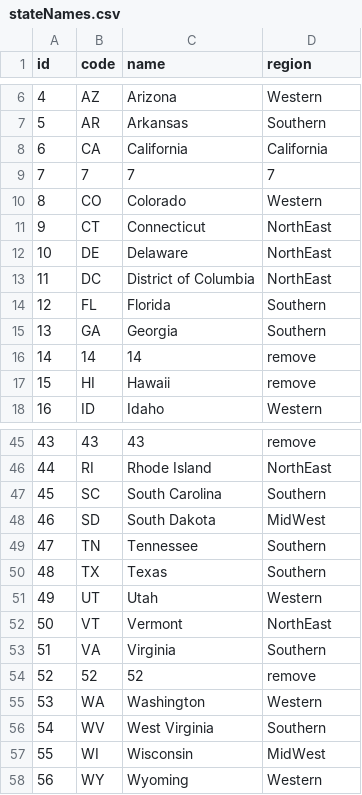
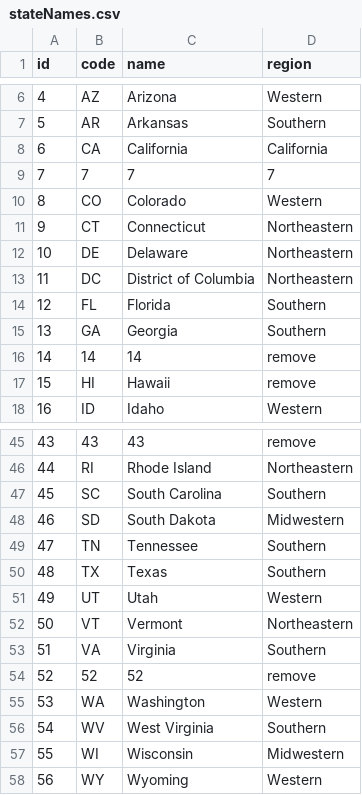
Before and after one commit to sallydevitry/sallydevitry.github.io, a CSV file: data/stateNames.csv, drawn as a sheet; only a part is shown, gaps mark what is left out; the diff covers the shown part only.

```diff
--- a/data/stateNames.csv
+++ b/data/stateNames.csv
@@ -10,5 +10,5 @@ id,code,name,region
 8,CO,Colorado,Western
-9,CT,Connecticut,NorthEast
-10,DE,Delaware,NorthEast
-11,DC,District of Columbia,NorthEast
+9,CT,Connecticut,Northeastern
+10,DE,Delaware,Northeastern
+11,DC,District of Columbia,Northeastern
 12,FL,Florida,Southern
@@ -45,5 +45,5 @@ id,code,name,region
 43,43,43,remove
-44,RI,Rhode Island,NorthEast
+44,RI,Rhode Island,Northeastern
 45,SC,South Carolina,Southern
-46,SD,South Dakota,MidWest
+46,SD,South Dakota,Midwestern
 47,TN,Tennessee,Southern
@@ -51,3 +51,3 @@ id,code,name,region
 49,UT,Utah,Western
-50,VT,Vermont,NorthEast
+50,VT,Vermont,Northeastern
 51,VA,Virginia,Southern
@@ -56,3 +56,3 @@ id,code,name,region
 54,WV,West Virginia,Southern
-55,WI,Wisconsin,MidWest
+55,WI,Wisconsin,Midwestern
 56,WY,Wyoming,Western
```
Also changed, not shown: 18 edited cells elsewhere in this file, 4 other files.
